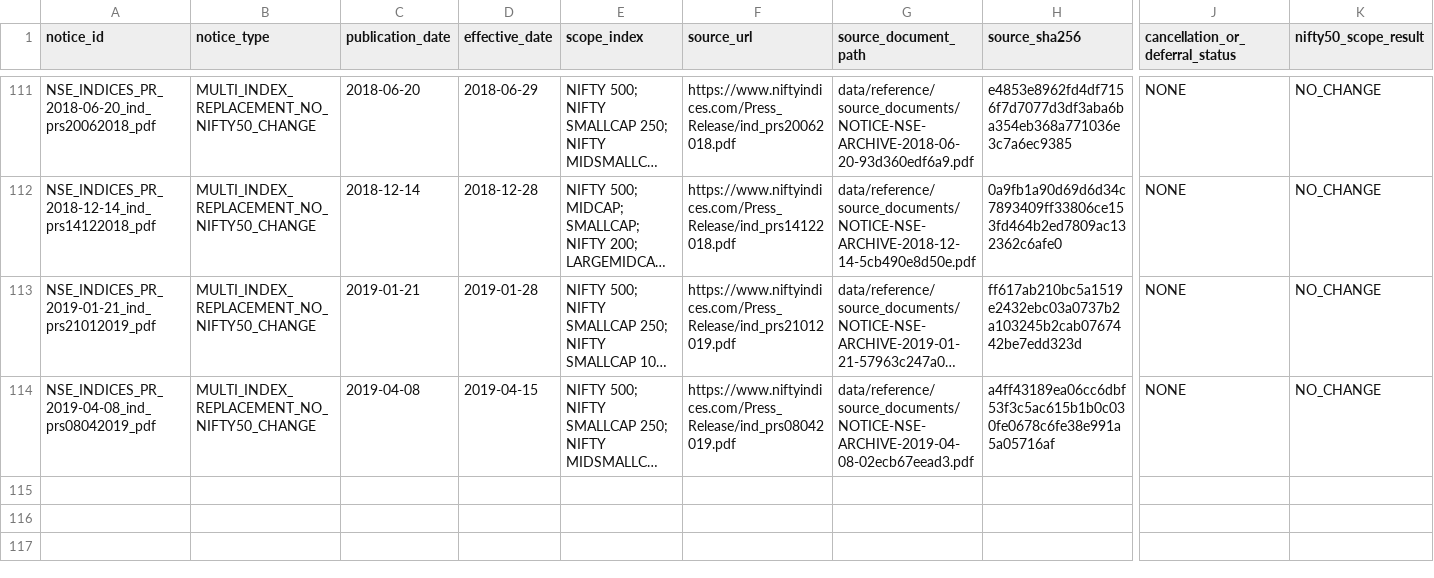
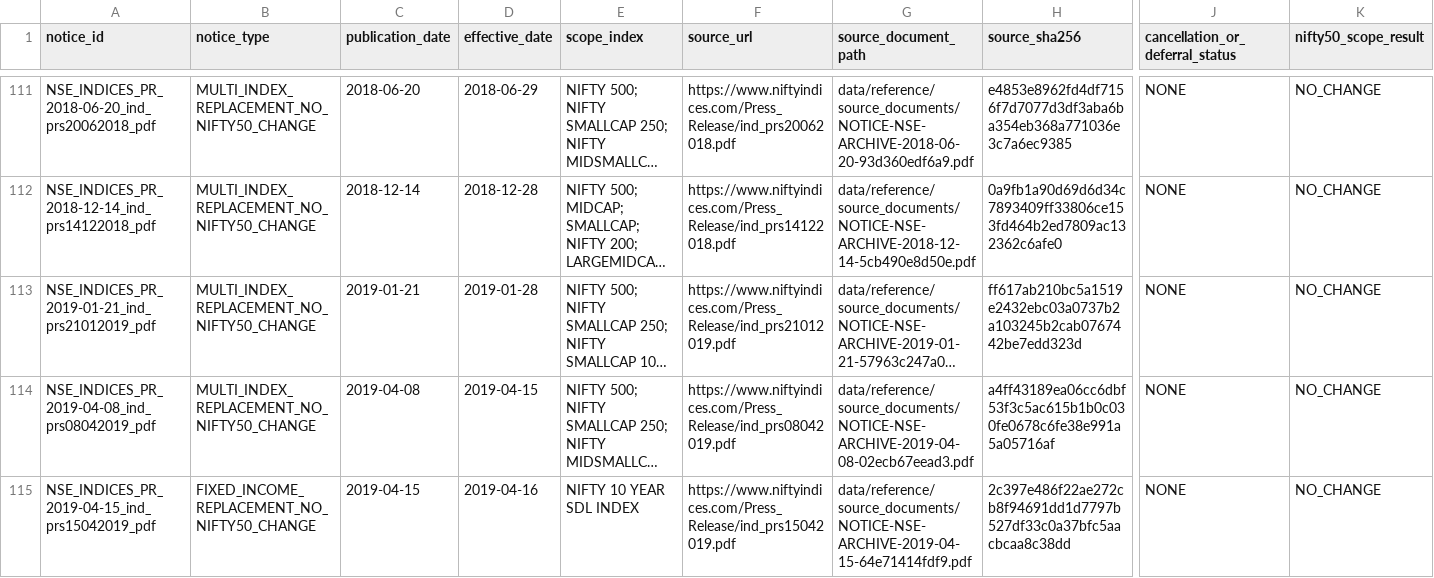
Before and after one commit to vishwasgarg5/Trader, a CSV file: data/reference/nifty50_notice_register.csv, drawn as a sheet; only a part is shown, gaps mark what is left out; long unchanged cells end in …; rows hold the shown columns only; the diff names each change by its address in the sheet, - before the commit and + after, or states it on an @@ line.

Commit message:
Register 2019-04-15 SDL notice scope

```diff
--- a/data/reference/nifty50_notice_register.csv
+++ b/data/reference/nifty50_notice_register.csv
+row 115: NSE_INDICES_PR_2019-04-15_ind_prs15042019_pdf | FIXED_INCOME_REPLACEMENT_NO_NIFTY50_CHANGE | 2019-04-15 | 2019-04-16 | NIFTY 10 YEAR SDL INDEX | https://www.niftyindices.com/Press_Release/ind_prs15042019.pdf | data/reference/source_documents/NOTICE-NSE-ARCHIVE-2019-04-15-64e71414fdf9.pdf | 2c397e486f22ae272cb8f94691dd1d7797b527df33c0a37bfc5aacbcaa8c38dd | NONE | NO_CHANGE
```
